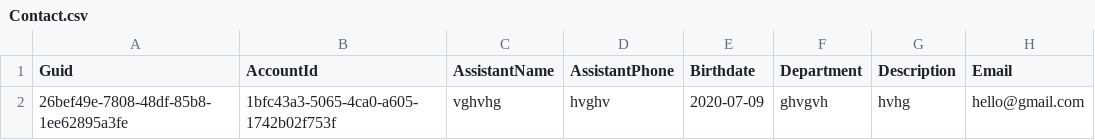
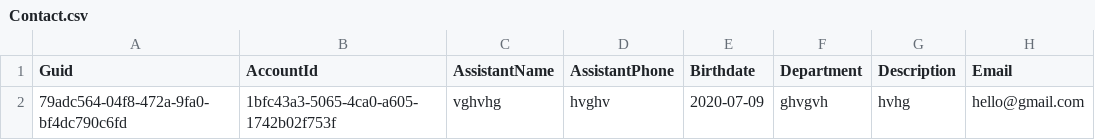
Before and after one commit to Prodlymoover/F5Test, a CSV file: Contact.csv, drawn as a sheet; only a part is shown; the diff names each change by its address in the sheet, - before the commit and + after, or states it on an @@ line.

```diff
--- a/Contact.csv
+++ b/Contact.csv
-A2 (Guid): 26bef49e-7808-48df-85b8-1ee62895a3fe
+A2 (Guid): 79adc564-04f8-472a-9fa0-bf4dc790c6fd
```
Also changed, not shown: Account.csv, Asset.csv, 3 other files.
